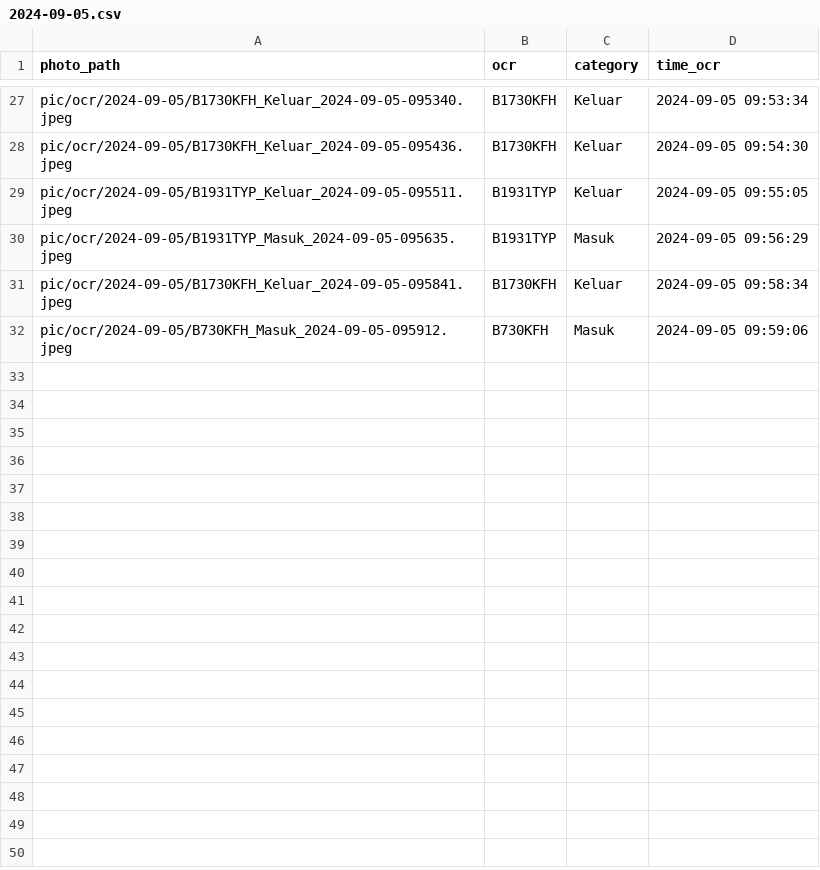
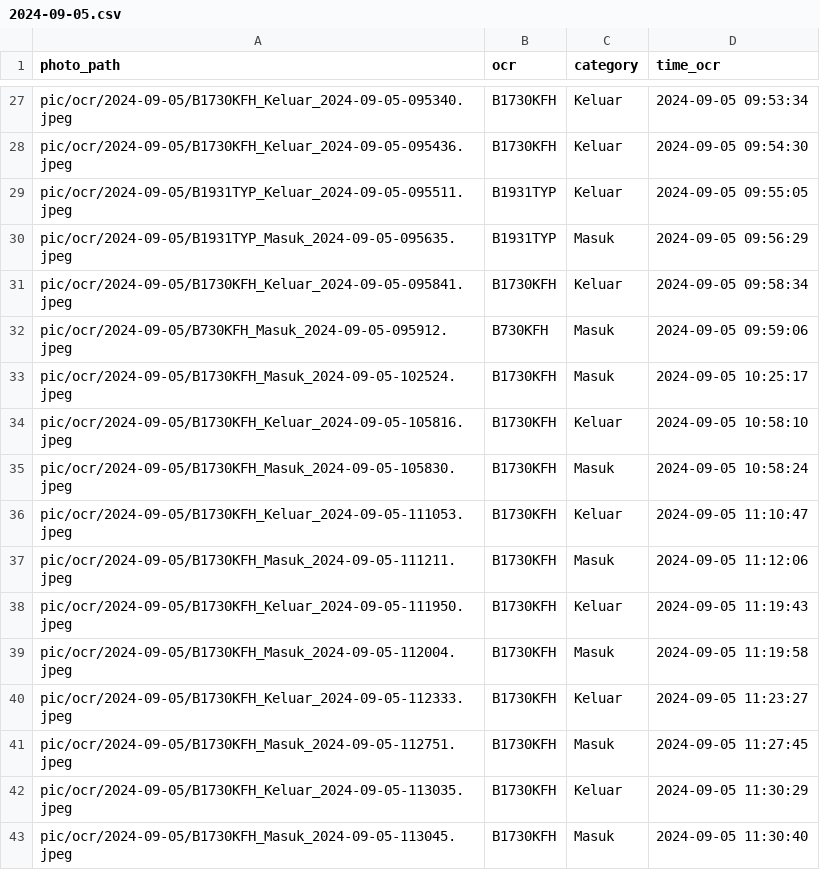
Before and after one commit to rocery/ocr, a CSV file: pic/ocr/2024-09-05.csv, drawn as a sheet; only a part is shown, gaps mark what is left out; the diff names each change by its address in the sheet, - before the commit and + after, or states it on an @@ line.

```diff
--- a/pic/ocr/2024-09-05.csv
+++ b/pic/ocr/2024-09-05.csv
+row 33: pic/ocr/2024-09-05/B1730KFH_Masuk_2024-09-05-102524.jpeg | B1730KFH | Masuk | 2024-09-05 10:25:17
+row 34: pic/ocr/2024-09-05/B1730KFH_Keluar_2024-09-05-105816.jpeg | B1730KFH | Keluar | 2024-09-05 10:58:10
+row 35: pic/ocr/2024-09-05/B1730KFH_Masuk_2024-09-05-105830.jpeg | B1730KFH | Masuk | 2024-09-05 10:58:24
+row 36: pic/ocr/2024-09-05/B1730KFH_Keluar_2024-09-05-111053.jpeg | B1730KFH | Keluar | 2024-09-05 11:10:47
+row 37: pic/ocr/2024-09-05/B1730KFH_Masuk_2024-09-05-111211.jpeg | B1730KFH | Masuk | 2024-09-05 11:12:06
+row 38: pic/ocr/2024-09-05/B1730KFH_Keluar_2024-09-05-111950.jpeg | B1730KFH | Keluar | 2024-09-05 11:19:43
+row 39: pic/ocr/2024-09-05/B1730KFH_Masuk_2024-09-05-112004.jpeg | B1730KFH | Masuk | 2024-09-05 11:19:58
+row 40: pic/ocr/2024-09-05/B1730KFH_Keluar_2024-09-05-112333.jpeg | B1730KFH | Keluar | 2024-09-05 11:23:27
+row 41: pic/ocr/2024-09-05/B1730KFH_Masuk_2024-09-05-112751.jpeg | B1730KFH | Masuk | 2024-09-05 11:27:45
+row 42: pic/ocr/2024-09-05/B1730KFH_Keluar_2024-09-05-113035.jpeg | B1730KFH | Keluar | 2024-09-05 11:30:29
+row 43: pic/ocr/2024-09-05/B1730KFH_Masuk_2024-09-05-113045.jpeg | B1730KFH | Masuk | 2024-09-05 11:30:40
```
Also changed, not shown: pic/ocr/all_data_ocr.csv, pic/photo_uploaded.csv, 33 other files.
